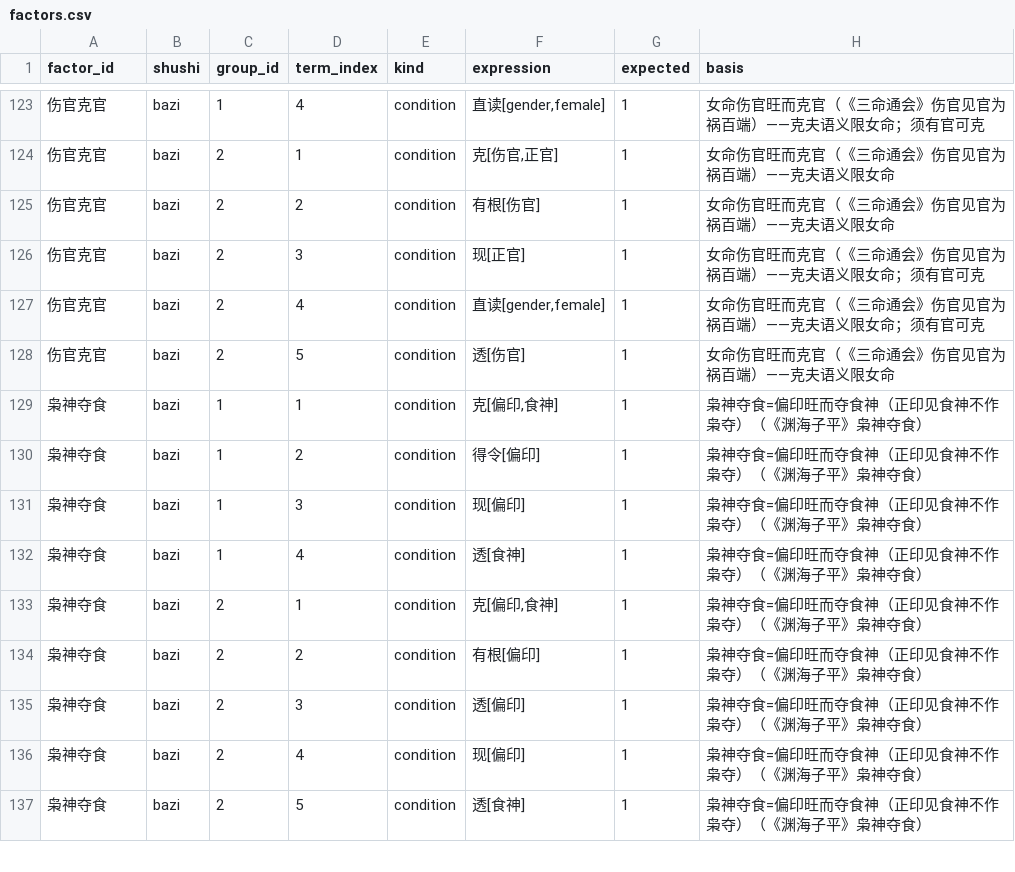
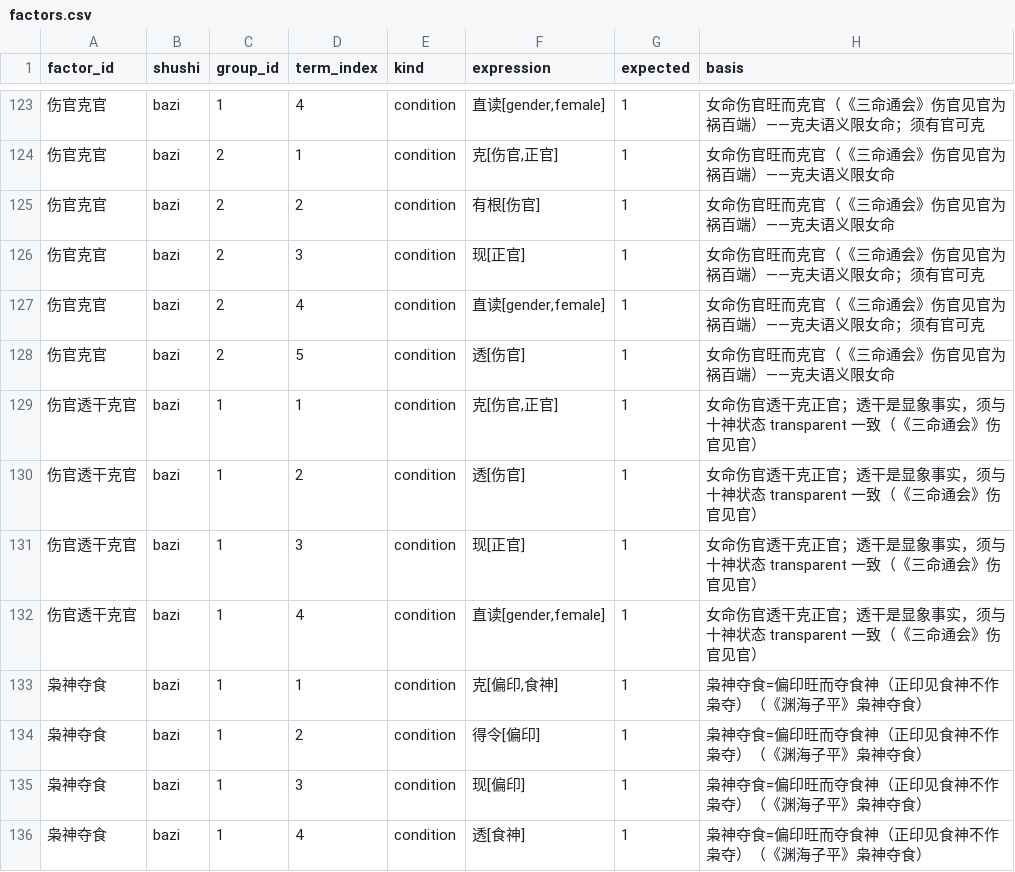
Before and after one commit to ml8s/liki, a CSV file: counsel/app/natal/tools/factors/factors.csv, drawn as a sheet; only a part is shown, gaps mark what is left out; the shorter side is filled out with more unchanged rows.

Commit message:
fix(feedback): align systemic rule and schema contracts
Cover MCP schema and structured output contracts, natal rule gates for transparency / killing control / gender scope, historical time hints, LiuYao historical casting time and force-chain wording, plus calibration facts and Skill routing guidance.

Refs #120 #121 #122 #123 #124 #127 #129 #130 #131 #132 #135 #137 #138 #140

```diff
--- a/counsel/app/natal/tools/factors/factors.csv
+++ b/counsel/app/natal/tools/factors/factors.csv
@@ -128,2 +128,6 @@ factor_id,shushi,group_id,term_index,kind,expression,expected,basis
 伤官克官,bazi,2,5,condition,透[伤官],1,女命伤官旺而克官（《三命通会》伤官见官为祸百端）——克夫语义限女命
+伤官透干克官,bazi,1,1,condition,"克[伤官,正官]",1,女命伤官透干克正官；透干是显象事实，须与十神状态 transparent 一致（《三命通会》伤官见官）
+伤官透干克官,bazi,1,2,condition,透[伤官],1,女命伤官透干克正官；透干是显象事实，须与十神状态 transparent 一致（《三命通会》伤官见官）
+伤官透干克官,bazi,1,3,condition,现[正官],1,女命伤官透干克正官；透干是显象事实，须与十神状态 transparent 一致（《三命通会》伤官见官）
+伤官透干克官,bazi,1,4,condition,"直读[gender,female]",1,女命伤官透干克正官；透干是显象事实，须与十神状态 transparent 一致（《三命通会》伤官见官）
 枭神夺食,bazi,1,1,condition,"克[偏印,食神]",1,枭神夺食=偏印旺而夺食神（正印见食神不作枭夺）（《渊海子平》枭神夺食）
```
Also changed, not shown: counsel/app/natal/tools/assertions/assertion_conditions.csv, counsel/app/natal/tools/assertions/assertions.csv, 28 other files.
